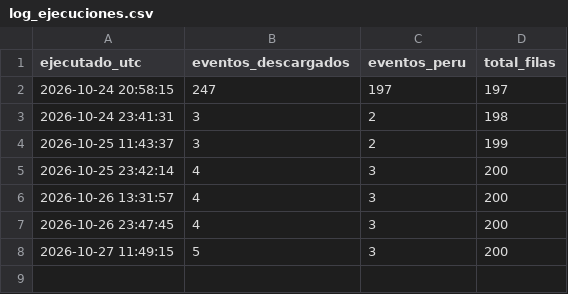
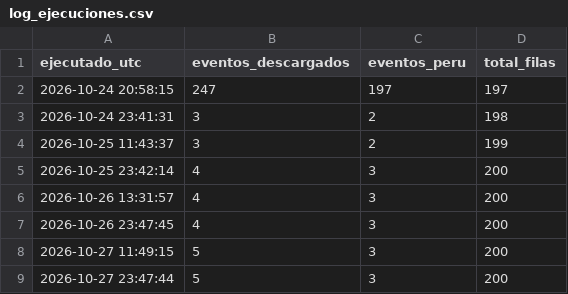
Before and after one commit to RafaeloC1/-sismos-peru-dashboard, a CSV file: data/log_ejecuciones.csv, drawn as a sheet; the diff names each change by its address in the sheet, - before the commit and + after, or states it on an @@ line.

```diff
--- a/data/log_ejecuciones.csv
+++ b/data/log_ejecuciones.csv
+row 9: 2026-10-27 23:47:44 | 5 | 3 | 200
```
Also changed, not shown: data/sismos_peru.csv.
